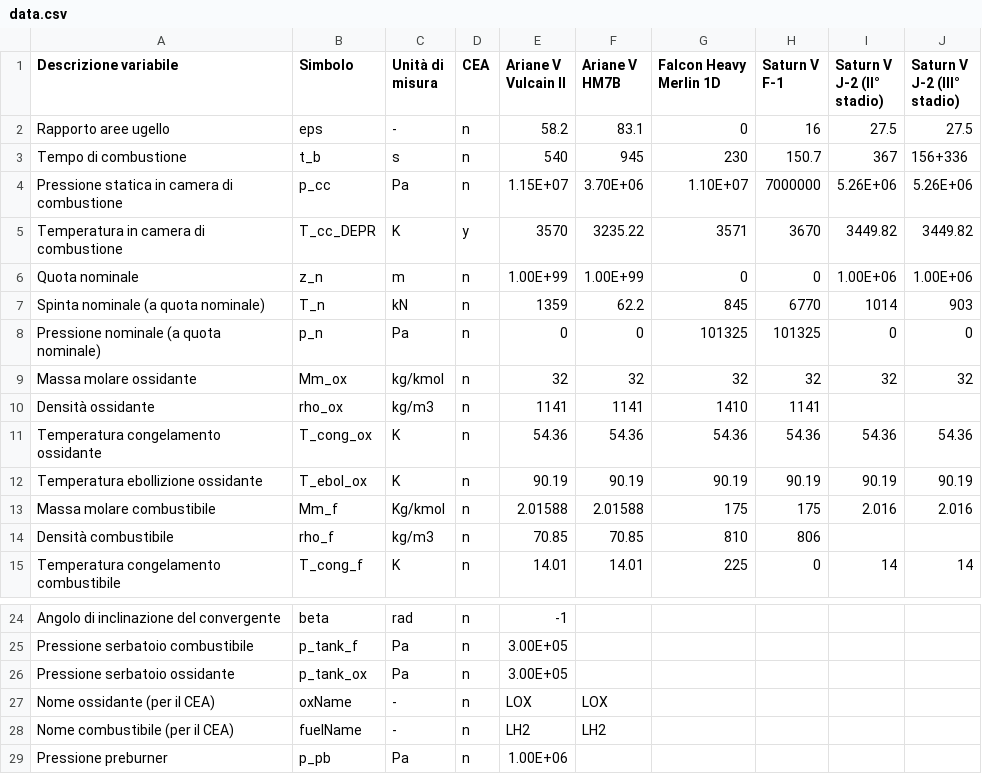
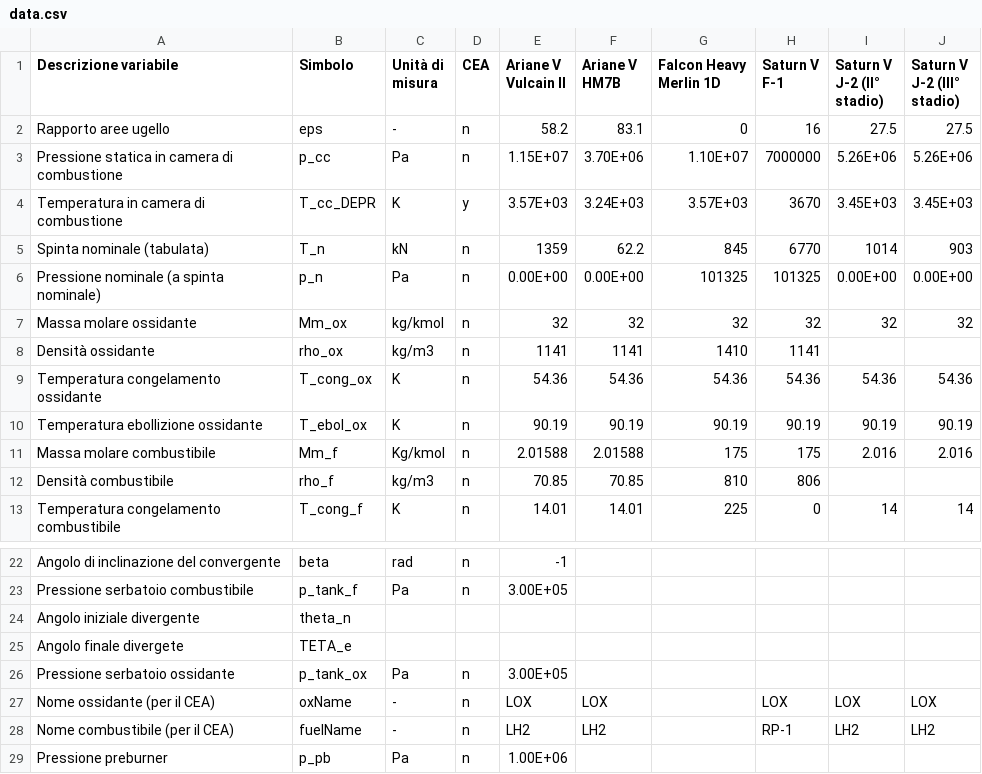
Before and after one commit to gottardini/liquidrocket, a CSV file: source/data.csv, drawn as a sheet; only a part is shown, gaps mark what is left out.

```diff
--- a/source/data.csv
+++ b/source/data.csv
@@ -8,8 +8,6 @@ J-2 (III° stadio)"
 Rapporto aree ugello,eps,-,n,58.2,83.1,0,16,27.5,27.5
-Tempo di combustione,t_b,s,n,540,945,230,150.7,367,156+336
 Pressione statica in camera di combustione,p_cc,Pa,n,1.15E+07,3.70E+06,1.10E+07,7000000,5.26E+06,5.26E+06
-Temperatura in camera di combustione,T_cc_DEPR,K,y,3570,3235.22,3571,3670,3449.82,3449.82
-Quota nominale,z_n,m,n,1.00E+99,1.00E+99,0,0,1.00E+06,1.00E+06
-Spinta nominale (a quota nominale),T_n,kN,n,1359,62.2,845,6770,1014,903
-Pressione nominale (a quota nominale),p_n,Pa,n,0,0,101325,101325,0,0
+Temperatura in camera di combustione,T_cc_DEPR,K,y,3.57E+03,3.24E+03,3.57E+03,3670,3.45E+03,3.45E+03
+Spinta nominale (tabulata),T_n,kN,n,1359,62.2,845,6770,1014,903
+Pressione nominale (a spinta nominale),p_n,Pa,n,0.00E+00,0.00E+00,101325,101325,0.00E+00,0.00E+00
 Massa molare ossidante,Mm_ox,kg/kmol,n,32,32,32,32,32,32
@@ -31,5 +29,7 @@ Angolo di inclinazione del convergente,beta,rad,n,-1,,,,,
 Pressione serbatoio combustibile,p_tank_f,Pa,n,3.00E+05,,,,,
+Angolo iniziale divergente,theta_n,,,,,,,,
+Angolo finale divergete,TETA_e,,,,,,,,
 Pressione serbatoio ossidante,p_tank_ox,Pa,n,3.00E+05,,,,,
-Nome ossidante (per il CEA),oxName,-,n,LOX,LOX,,,,
-Nome combustibile (per il CEA),fuelName,-,n,LH2,LH2,,,,
+Nome ossidante (per il CEA),oxName,-,n,LOX,LOX,,LOX,LOX,LOX
+Nome combustibile (per il CEA),fuelName,-,n,LH2,LH2,,RP-1,LH2,LH2
 Pressione preburner,p_pb,Pa,n,1.00E+06,,,,,
```
Also changed, not shown: 2 other files.
